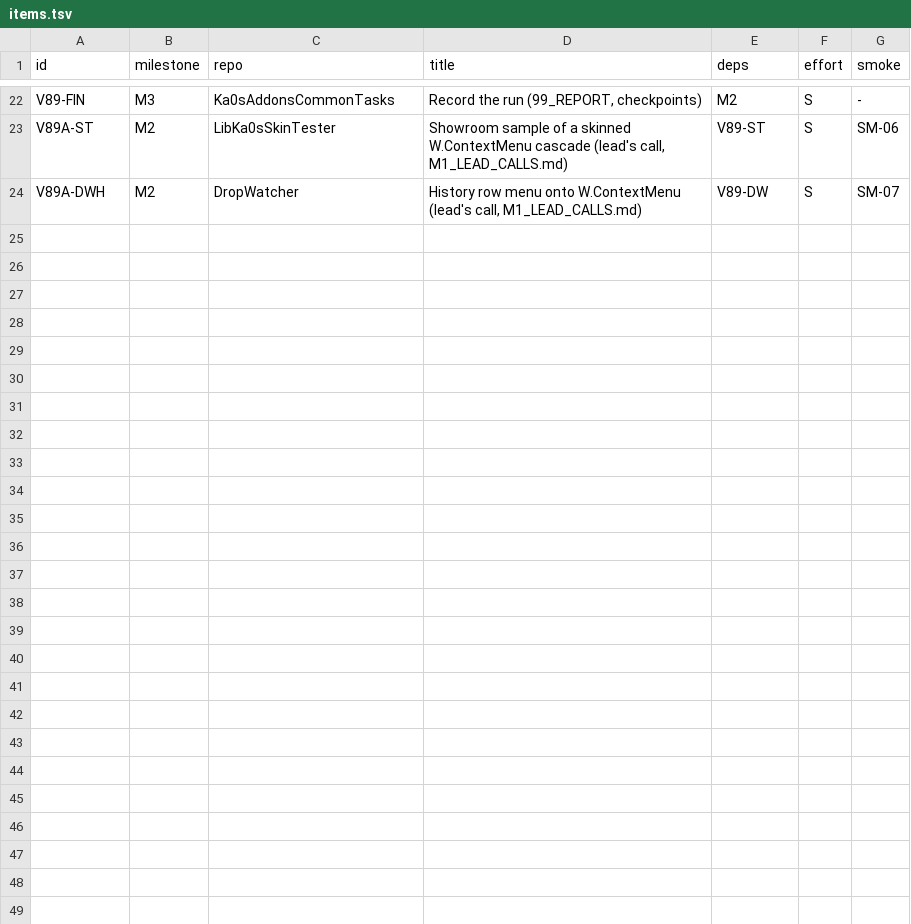
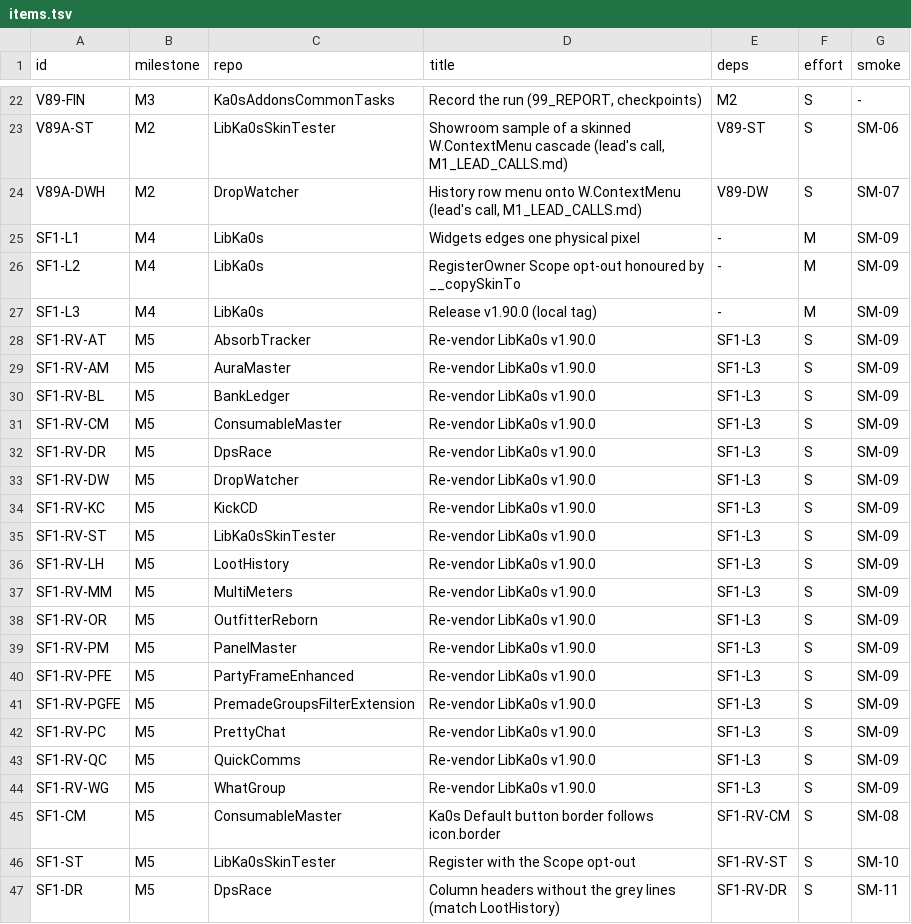
Before and after one commit to tusharsaxena/Ka0sAddonsCommonTasks, a TSV file: docs/2026-11-06-REVENDOR_LIBKA0S_V1_89/plan-data/items.tsv, drawn as a sheet; only a part is shown, gaps mark what is left out.

```diff
--- a/docs/2026-11-06-REVENDOR_LIBKA0S_V1_89/plan-data/items.tsv
+++ b/docs/2026-11-06-REVENDOR_LIBKA0S_V1_89/plan-data/items.tsv
@@ -24 +24,24 @@ V89A-ST	M2	LibKa0sSkinTester	Showroom sample of a skinned W.ContextMenu cascade
 V89A-DWH	M2	DropWatcher	History row menu onto W.ContextMenu (lead's call, M1_LEAD_CALLS.md)	V89-DW	S	SM-07
+SF1-L1	M4	LibKa0s	Widgets edges one physical pixel	-	M	SM-09
+SF1-L2	M4	LibKa0s	RegisterOwner Scope opt-out honoured by __copySkinTo	-	M	SM-09
+SF1-L3	M4	LibKa0s	Release v1.90.0 (local tag)	-	M	SM-09
+SF1-RV-AT	M5	AbsorbTracker	Re-vendor LibKa0s v1.90.0	SF1-L3	S	SM-09
+SF1-RV-AM	M5	AuraMaster	Re-vendor LibKa0s v1.90.0	SF1-L3	S	SM-09
+SF1-RV-BL	M5	BankLedger	Re-vendor LibKa0s v1.90.0	SF1-L3	S	SM-09
+SF1-RV-CM	M5	ConsumableMaster	Re-vendor LibKa0s v1.90.0	SF1-L3	S	SM-09
+SF1-RV-DR	M5	DpsRace	Re-vendor LibKa0s v1.90.0	SF1-L3	S	SM-09
+SF1-RV-DW	M5	DropWatcher	Re-vendor LibKa0s v1.90.0	SF1-L3	S	SM-09
+SF1-RV-KC	M5	KickCD	Re-vendor LibKa0s v1.90.0	SF1-L3	S	SM-09
+SF1-RV-ST	M5	LibKa0sSkinTester	Re-vendor LibKa0s v1.90.0	SF1-L3	S	SM-09
+SF1-RV-LH	M5	LootHistory	Re-vendor LibKa0s v1.90.0	SF1-L3	S	SM-09
+SF1-RV-MM	M5	MultiMeters	Re-vendor LibKa0s v1.90.0	SF1-L3	S	SM-09
+SF1-RV-OR	M5	OutfitterReborn	Re-vendor LibKa0s v1.90.0	SF1-L3	S	SM-09
+SF1-RV-PM	M5	PanelMaster	Re-vendor LibKa0s v1.90.0	SF1-L3	S	SM-09
+SF1-RV-PFE	M5	PartyFrameEnhanced	Re-vendor LibKa0s v1.90.0	SF1-L3	S	SM-09
+SF1-RV-PGFE	M5	PremadeGroupsFilterExtension	Re-vendor LibKa0s v1.90.0	SF1-L3	S	SM-09
+SF1-RV-PC	M5	PrettyChat	Re-vendor LibKa0s v1.90.0	SF1-L3	S	SM-09
+SF1-RV-QC	M5	QuickComms	Re-vendor LibKa0s v1.90.0	SF1-L3	S	SM-09
+SF1-RV-WG	M5	WhatGroup	Re-vendor LibKa0s v1.90.0	SF1-L3	S	SM-09
+SF1-CM	M5	ConsumableMaster	Ka0s Default button border follows icon.border	SF1-RV-CM	S	SM-08
+SF1-ST	M5	LibKa0sSkinTester	Register with the Scope opt-out	SF1-RV-ST	S	SM-10
+SF1-DR	M5	DpsRace	Column headers without the grey lines (match LootHistory)	SF1-RV-DR	S	SM-11
```
Also changed, not shown: 2 other files.
